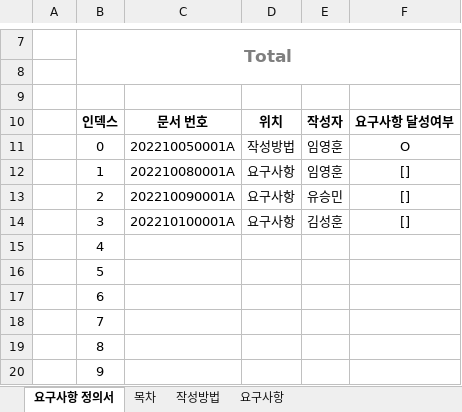
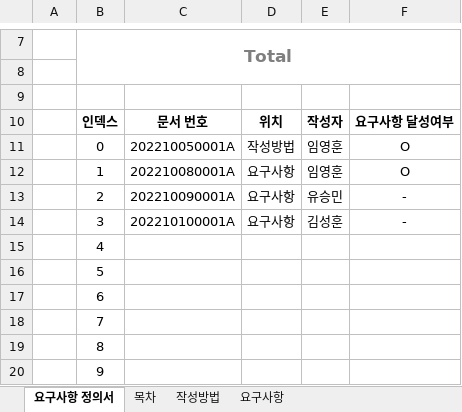
Before and after one commit to Listera0/TransCompiler_for_beginner, an Excel workbook: [2] 설계/3조_요구사항_정의서.xlsx, sheet 요구사항 정의서, drawn as a sheet; only a part is shown, gaps mark what is left out; values as stored, in another font and other column widths than the file's, no borders; the diff names each change by its address in the sheet, - before the commit and + after, or states it on an @@ line.

```diff
--- a/[2] 설계/3조_요구사항_정의서.xlsx (sheet 요구사항 정의서)
+++ b/[2] 설계/3조_요구사항_정의서.xlsx (sheet 요구사항 정의서)
-F12: []
+F12: O
-F13:F14: []
+F13:F14: -
```
Also changed, not shown: sheet 요구사항, [1] 구축/3조_WBS_일정관리.xlsx, [1] 구축/3조_간트차트_일정관리.xlsx, 9 other files.
